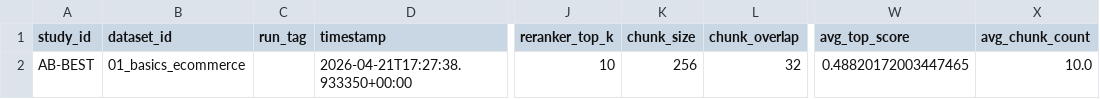
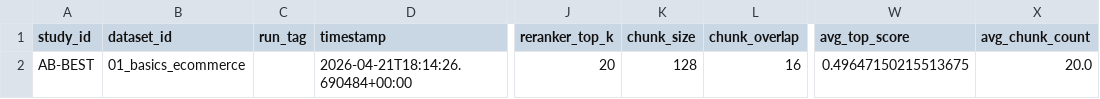
Before and after one commit to LookUpMark/semanticmesh, a CSV file: outputs/ablation/AB-BEST/datasets/01_basics_ecommerce/thesis/AB-BEST_01_basics_ecommerce_summary.csv, drawn as a sheet; only a part is shown, gaps mark what is left out; the diff names each change by its address in the sheet, - before the commit and + after, or states it on an @@ line.

```diff
--- a/outputs/ablation/AB-BEST/datasets/01_basics_ecommerce/thesis/AB-BEST_01_basics_ecommerce_summary.csv
+++ b/outputs/ablation/AB-BEST/datasets/01_basics_ecommerce/thesis/AB-BEST_01_basics_ecommerce_summary.csv
-D2 (timestamp): 2026-04-21T17:27:38.933350+00:00
+D2 (timestamp): 2026-04-21T18:14:26.690484+00:00
-J2 (reranker_top_k): 10
+J2 (reranker_top_k): 20
-K2 (chunk_size): 256
+K2 (chunk_size): 128
-L2 (chunk_overlap): 32
+L2 (chunk_overlap): 16
-W2 (avg_top_score): 0.48820172003447465
+W2 (avg_top_score): 0.49647150215513675
-X2 (avg_chunk_count): 10.0
+X2 (avg_chunk_count): 20.0
```
Also changed, not shown: outputs/ablation/AB-BEST/datasets/01_basics_ecommerce/thesis/AB-BEST_01_basics_ecommerce_per_question.csv, 7 other files.
